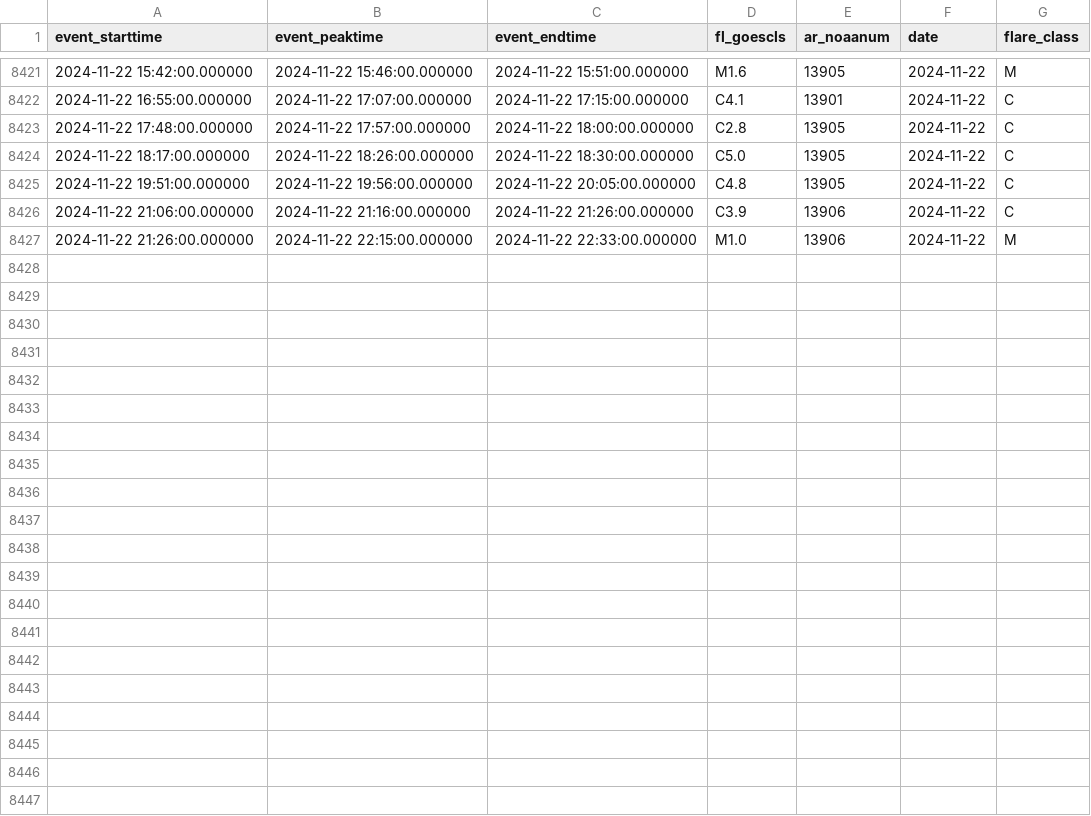
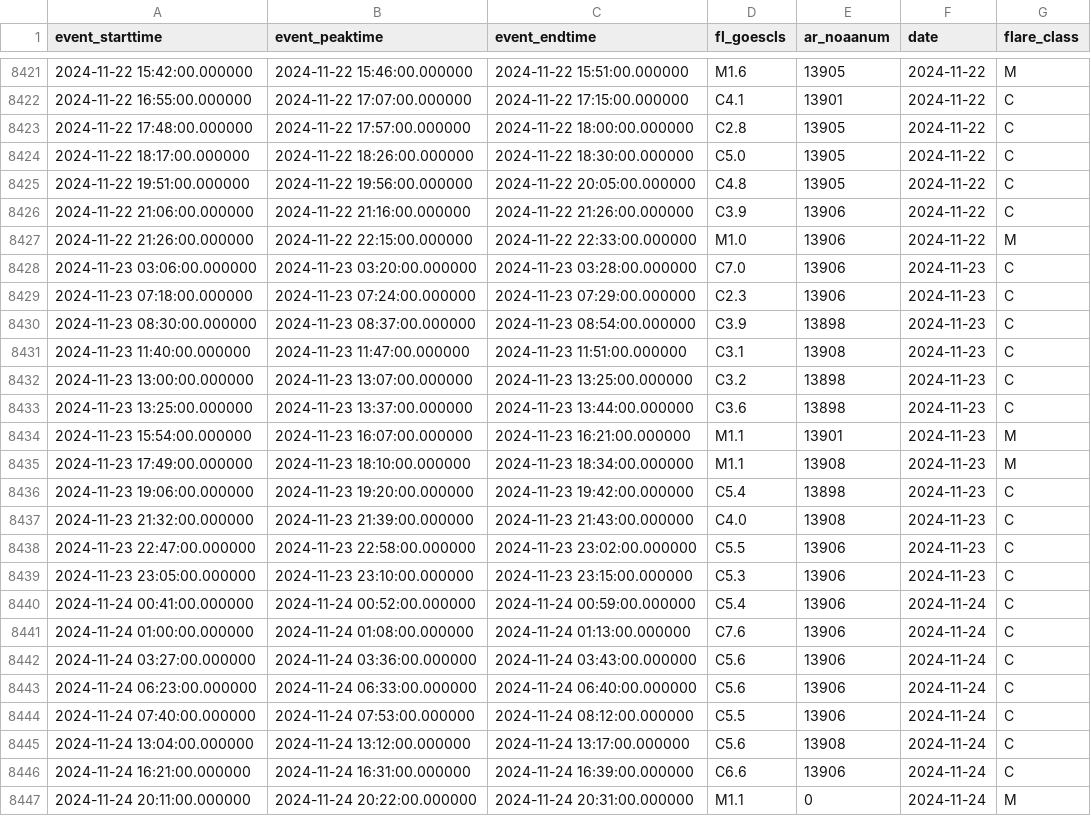
Before and after one commit to shibaji7/SD_RT_SWF_Monitoring, a CSV file: assets/data/FL.csv, drawn as a sheet; only a part is shown, gaps mark what is left out; the diff names each change by its address in the sheet, - before the commit and + after, or states it on an @@ line.

```diff
--- a/assets/data/FL.csv
+++ b/assets/data/FL.csv
+row 8428: 2024-11-23 03:06:00.000000 | 2024-11-23 03:20:00.000000 | 2024-11-23 03:28:00.000000 | C7.0 | 13906 | 2024-11-23 | C
+row 8429: 2024-11-23 07:18:00.000000 | 2024-11-23 07:24:00.000000 | 2024-11-23 07:29:00.000000 | C2.3 | 13906 | 2024-11-23 | C
+row 8430: 2024-11-23 08:30:00.000000 | 2024-11-23 08:37:00.000000 | 2024-11-23 08:54:00.000000 | C3.9 | 13898 | 2024-11-23 | C
+row 8431: 2024-11-23 11:40:00.000000 | 2024-11-23 11:47:00.000000 | 2024-11-23 11:51:00.000000 | C3.1 | 13908 | 2024-11-23 | C
+row 8432: 2024-11-23 13:00:00.000000 | 2024-11-23 13:07:00.000000 | 2024-11-23 13:25:00.000000 | C3.2 | 13898 | 2024-11-23 | C
+row 8433: 2024-11-23 13:25:00.000000 | 2024-11-23 13:37:00.000000 | 2024-11-23 13:44:00.000000 | C3.6 | 13898 | 2024-11-23 | C
+row 8434: 2024-11-23 15:54:00.000000 | 2024-11-23 16:07:00.000000 | 2024-11-23 16:21:00.000000 | M1.1 | 13901 | 2024-11-23 | M
+row 8435: 2024-11-23 17:49:00.000000 | 2024-11-23 18:10:00.000000 | 2024-11-23 18:34:00.000000 | M1.1 | 13908 | 2024-11-23 | M
+row 8436: 2024-11-23 19:06:00.000000 | 2024-11-23 19:20:00.000000 | 2024-11-23 19:42:00.000000 | C5.4 | 13898 | 2024-11-23 | C
+row 8437: 2024-11-23 21:32:00.000000 | 2024-11-23 21:39:00.000000 | 2024-11-23 21:43:00.000000 | C4.0 | 13908 | 2024-11-23 | C
+row 8438: 2024-11-23 22:47:00.000000 | 2024-11-23 22:58:00.000000 | 2024-11-23 23:02:00.000000 | C5.5 | 13906 | 2024-11-23 | C
+row 8439: 2024-11-23 23:05:00.000000 | 2024-11-23 23:10:00.000000 | 2024-11-23 23:15:00.000000 | C5.3 | 13906 | 2024-11-23 | C
+row 8440: 2024-11-24 00:41:00.000000 | 2024-11-24 00:52:00.000000 | 2024-11-24 00:59:00.000000 | C5.4 | 13906 | 2024-11-24 | C
+row 8441: 2024-11-24 01:00:00.000000 | 2024-11-24 01:08:00.000000 | 2024-11-24 01:13:00.000000 | C7.6 | 13906 | 2024-11-24 | C
+row 8442: 2024-11-24 03:27:00.000000 | 2024-11-24 03:36:00.000000 | 2024-11-24 03:43:00.000000 | C5.6 | 13906 | 2024-11-24 | C
+row 8443: 2024-11-24 06:23:00.000000 | 2024-11-24 06:33:00.000000 | 2024-11-24 06:40:00.000000 | C5.6 | 13906 | 2024-11-24 | C
+row 8444: 2024-11-24 07:40:00.000000 | 2024-11-24 07:53:00.000000 | 2024-11-24 08:12:00.000000 | C5.5 | 13906 | 2024-11-24 | C
+row 8445: 2024-11-24 13:04:00.000000 | 2024-11-24 13:12:00.000000 | 2024-11-24 13:17:00.000000 | C5.6 | 13908 | 2024-11-24 | C
+row 8446: 2024-11-24 16:21:00.000000 | 2024-11-24 16:31:00.000000 | 2024-11-24 16:39:00.000000 | C6.6 | 13906 | 2024-11-24 | C
+row 8447: 2024-11-24 20:11:00.000000 | 2024-11-24 20:22:00.000000 | 2024-11-24 20:31:00.000000 | M1.1 | 0 | 2024-11-24 | M
```
Also changed, not shown: assets/data/Colors.csv, 11 other files.
